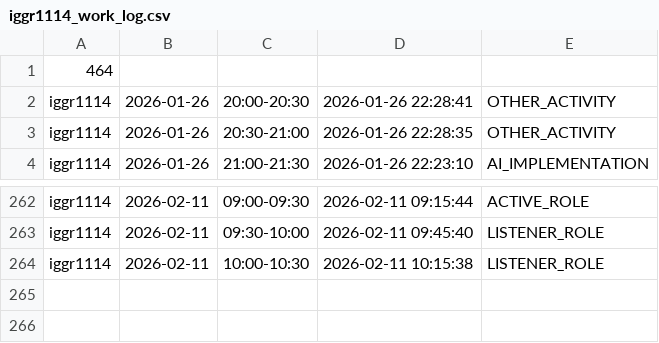
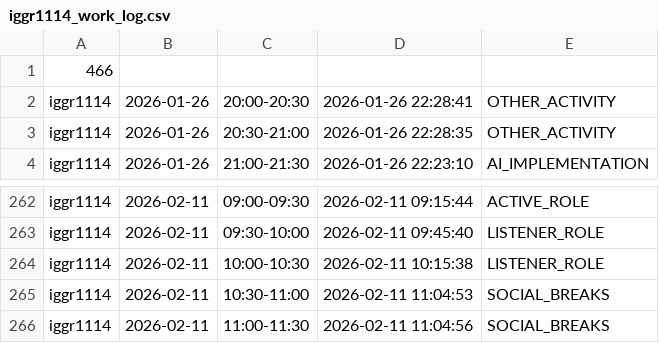
Before and after one commit to ShishalovMV/task-tracker-data, a CSV file: iggr1114_work_log.csv, drawn as a sheet; only a part is shown, gaps mark what is left out.

Commit message:
Update iggr1114_work_log.csv (version 466)

```diff
--- a/iggr1114_work_log.csv
+++ b/iggr1114_work_log.csv
@@ -1,2 +1,2 @@
-464
+466
 iggr1114|2026-01-26|20:00-20:30|2026-01-26 22:28:41|OTHER_ACTIVITY
@@ -264 +264,3 @@ iggr1114|2026-02-11|09:30-10:00|2026-02-11 09:45:40|LISTENER_ROLE
 iggr1114|2026-02-11|10:00-10:30|2026-02-11 10:15:38|LISTENER_ROLE
+iggr1114|2026-02-11|10:30-11:00|2026-02-11 11:04:53|SOCIAL_BREAKS
+iggr1114|2026-02-11|11:00-11:30|2026-02-11 11:04:56|SOCIAL_BREAKS
```
